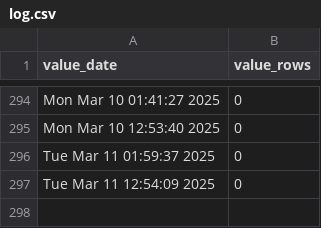
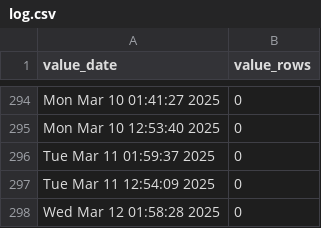
Before and after one commit to p0bs/role-scan, a CSV file: log.csv, drawn as a sheet; only a part is shown, gaps mark what is left out; the diff names each change by its address in the sheet, - before the commit and + after, or states it on an @@ line.

```diff
--- a/log.csv
+++ b/log.csv
+row 298: Wed Mar 12 01:58:28 2025 | 0
```
